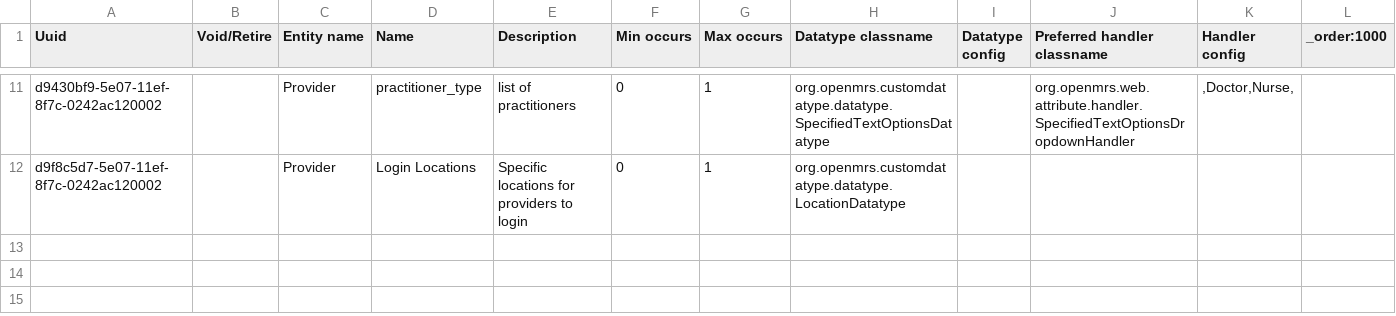
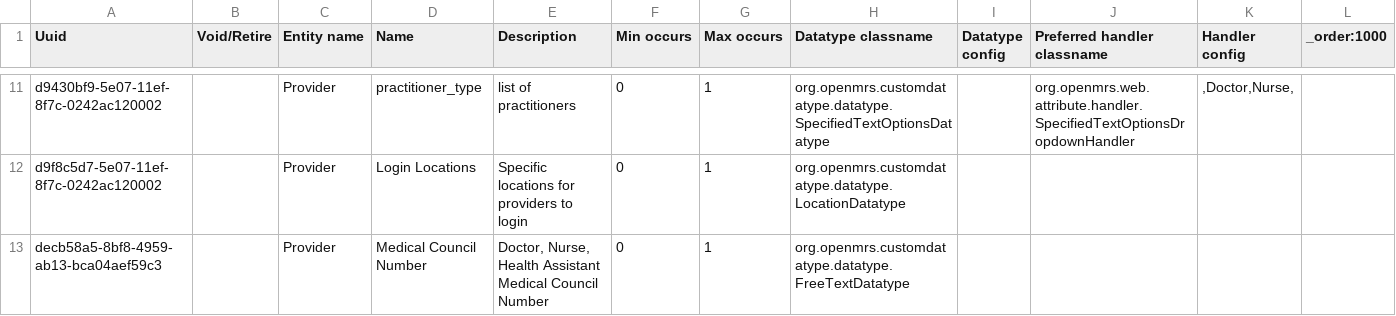
Before and after one commit to NidanHIS/openmrs-content-referenceapplication-demo, a CSV file: configuration/attributetypes/referenceapplication-demo/attribute_types-core_demo.csv, drawn as a sheet; only a part is shown, gaps mark what is left out.

Commit message:
add provider type and privileges

```diff
--- a/configuration/attributetypes/referenceapplication-demo/attribute_types-core_demo.csv
+++ b/configuration/attributetypes/referenceapplication-demo/attribute_types-core_demo.csv
@@ -12 +12,2 @@ d9430bf9-5e07-11ef-8f7c-0242ac120002,,Provider,practitioner_type,list of practit
 d9f8c5d7-5e07-11ef-8f7c-0242ac120002,,Provider,Login Locations,Specific locations for providers to login,0,1,org.openmrs.customdatatype.datatype.LocationDatatype,,,,
+decb58a5-8bf8-4959-ab13-bca04aef59c3,,Provider,Medical Council Number,"Doctor, Nurse, Health Assistant Medical Council Number",0,1,org.openmrs.customdatatype.datatype.FreeTextDatatype,,,,
```
Also changed, not shown: 1 other file.
